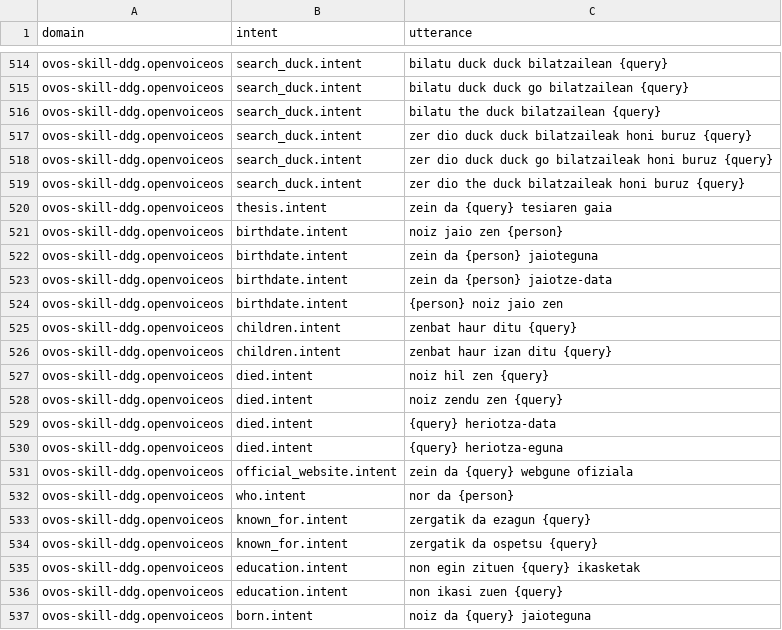
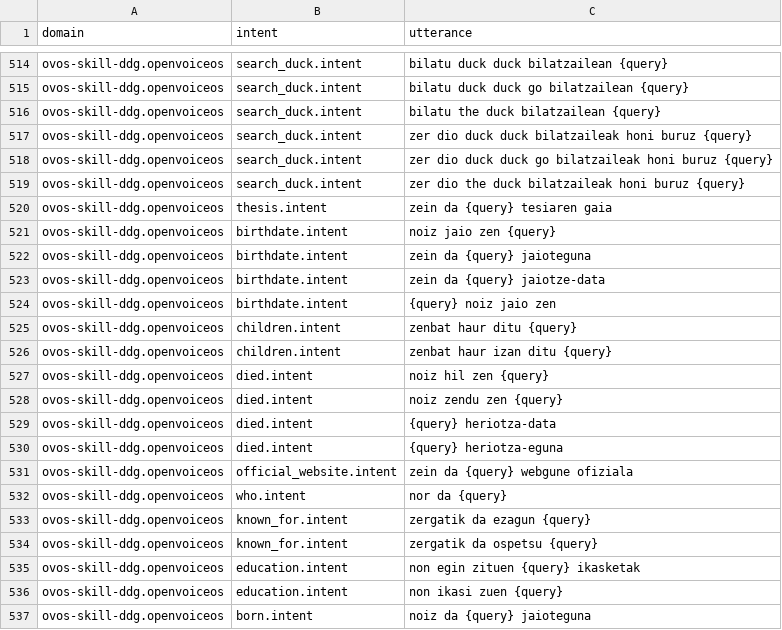
Before and after one commit to OpenVoiceOS/lang-support-tracker, a CSV file: skills/intents_eu.csv, drawn as a sheet; only a part is shown, gaps mark what is left out.

```diff
--- a/skills/intents_eu.csv
+++ b/skills/intents_eu.csv
@@ -520,6 +520,6 @@ ovos-skill-ddg.openvoiceos,"search_duck.intent","zer dio the duck bilatzaileak h
 ovos-skill-ddg.openvoiceos,"thesis.intent","zein da {query} tesiaren gaia"
-ovos-skill-ddg.openvoiceos,"birthdate.intent","noiz jaio zen {person}"
-ovos-skill-ddg.openvoiceos,"birthdate.intent","zein da {person} jaioteguna"
-ovos-skill-ddg.openvoiceos,"birthdate.intent","zein da {person} jaiotze-data"
-ovos-skill-ddg.openvoiceos,"birthdate.intent","{person} noiz jaio zen"
+ovos-skill-ddg.openvoiceos,"birthdate.intent","noiz jaio zen {query}"
+ovos-skill-ddg.openvoiceos,"birthdate.intent","zein da {query} jaioteguna"
+ovos-skill-ddg.openvoiceos,"birthdate.intent","zein da {query} jaiotze-data"
+ovos-skill-ddg.openvoiceos,"birthdate.intent","{query} noiz jaio zen"
 ovos-skill-ddg.openvoiceos,"children.intent","zenbat haur  ditu {query}"
@@ -531,3 +531,3 @@ ovos-skill-ddg.openvoiceos,"died.intent","{query} heriotza-eguna"
 ovos-skill-ddg.openvoiceos,"official_website.intent","zein da {query} webgune ofiziala"
-ovos-skill-ddg.openvoiceos,"who.intent","nor da {person}"
+ovos-skill-ddg.openvoiceos,"who.intent","nor da {query}"
 ovos-skill-ddg.openvoiceos,"known_for.intent","zergatik da ezagun {query}"
```
Also changed, not shown: skills/intents_da.csv, skills/intents_de.csv, 6 other files.
